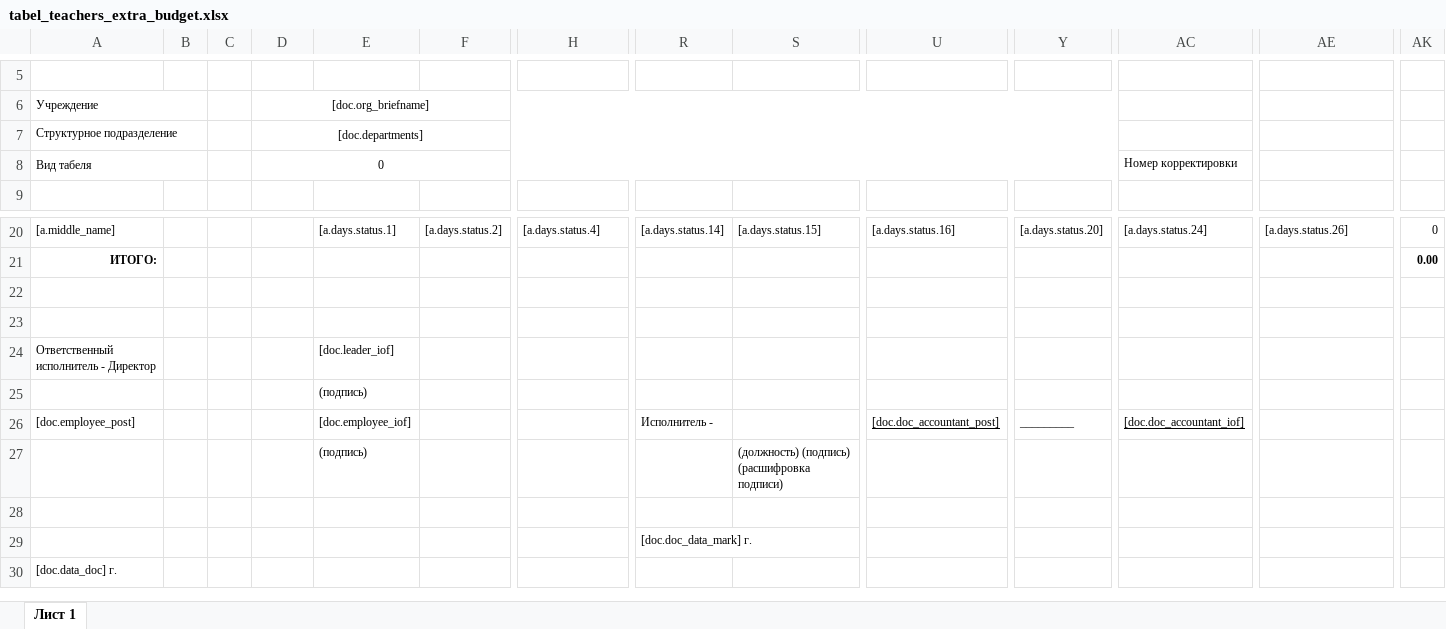
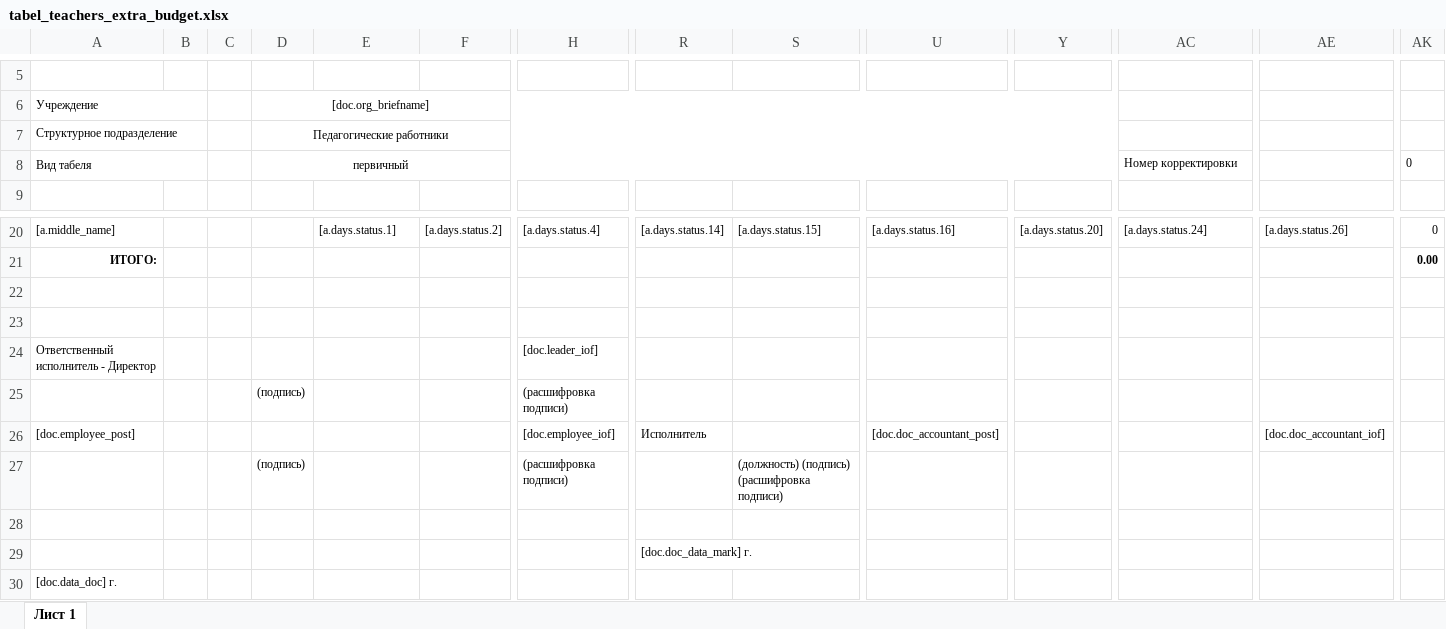
Before and after one commit to artmarkov/ais-dsi.loc, an Excel workbook: common/template/document/tabel_teachers_extra_budget.xlsx, sheet Лист 1, drawn as a sheet; only a part is shown, gaps mark what is left out; values as stored, in another font and other column widths than the file's, no borders; removed rows and columns are numbered as before the commit, all else as after; rows hold the shown columns only; the diff names each change by its address in the sheet, - before the commit and + after, or states it on an @@ line.

```diff
--- a/common/template/document/tabel_teachers_extra_budget.xlsx (sheet Лист 1)
+++ b/common/template/document/tabel_teachers_extra_budget.xlsx (sheet Лист 1)
-D7: [doc.departments]
+D7: Педагогические работники
-D8: 0
+D8: первичный
-AK8: (empty)
+AK8: 0
-E24: [doc.leader_iof]
+E24: (empty)
-H24: (empty)
+H24: [doc.leader_iof]
-row 25:  |  |  |  | (подпись)
+row 25:  |  |  | (подпись) |  |  | (расшифровка подписи)
-E26: [doc.employee_iof]
+E26: (empty)
-H26: (empty)
+H26: [doc.employee_iof]
-R26: Исполнитель -
+R26: Исполнитель
-U26 underline: on
+U26 underline: off
-Y26: _________
+Y26: (empty)
-AC26: [doc.doc_accountant_iof]
+AC26: (empty)
-AE26: (empty)
+AE26: [doc.doc_accountant_iof]
-row 27:  |  |  |  | (подпись) |  |  |  | (должность) (подпись) (расшифровка подписи)
+row 27:  |  |  | (подпись) |  |  | (расшифровка подписи) |  | (должность) (подпись) (расшифровка подписи)
```
Also changed, not shown: formulas that keep their value, common/template/document/tabel_teachers_budget_half.xlsx, common/template/document/tabel_teachers_extra_budget_half.xlsx, 12 other files.
